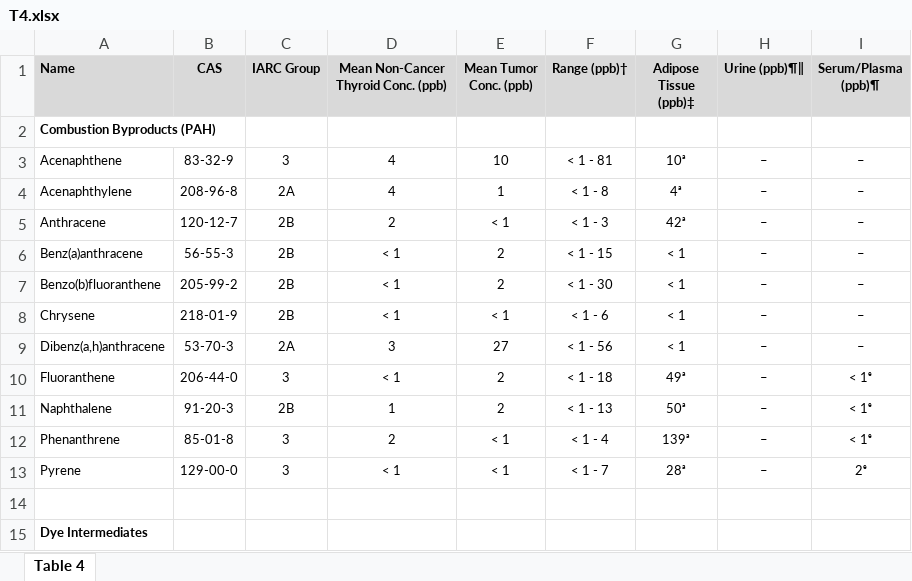
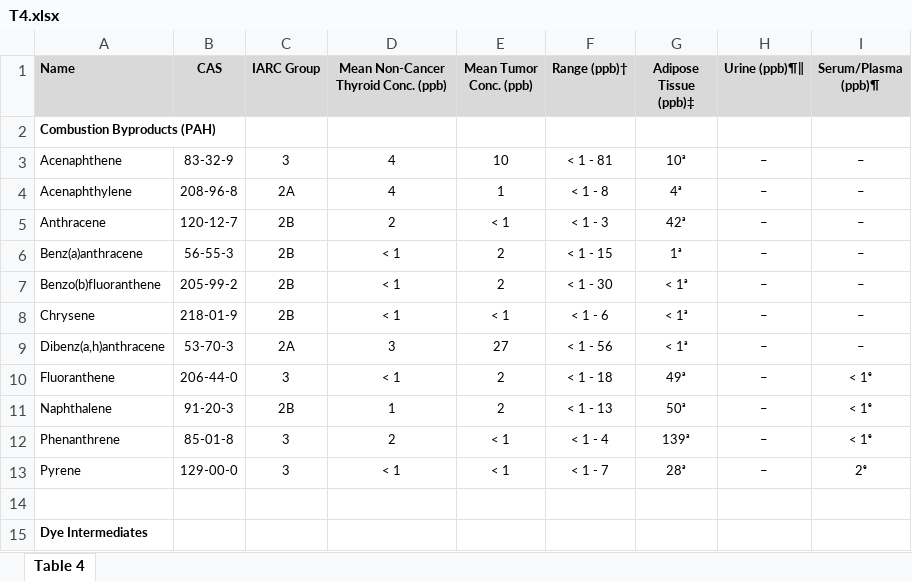
Before and after one commit to jdpreston30/thyroid-exposomics-2025, an Excel workbook: Outputs/Tables/T4.xlsx, sheet Table 4, drawn as a sheet; only a part is shown; values as stored, in another font and other column widths than the file's, no borders; the diff names each change by its address in the sheet, - before the commit and + after, or states it on an @@ line.

Commit message:
fixed literature table, ran end-to-end

```diff
--- a/Outputs/Tables/T4.xlsx (sheet Table 4)
+++ b/Outputs/Tables/T4.xlsx (sheet Table 4)
-G6 (Adipose Tissue (ppb)‡): < 1
+G6 (Adipose Tissue (ppb)‡): 1ᵃ
-G7:G9 (Adipose Tissue (ppb)‡): < 1
+G7:G9 (Adipose Tissue (ppb)‡): < 1ᵃ
```
Also changed, not shown: Outputs/Tables/T2.xlsx, Outputs/Tables/T3.xlsx, 12 other files.
